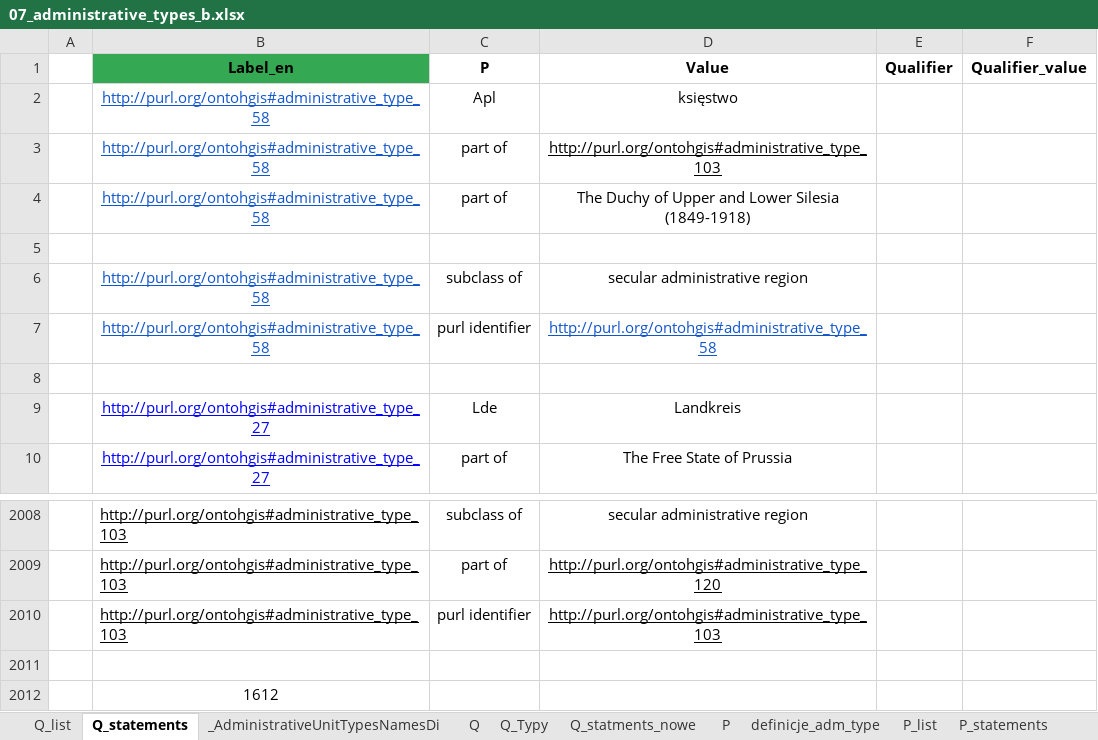
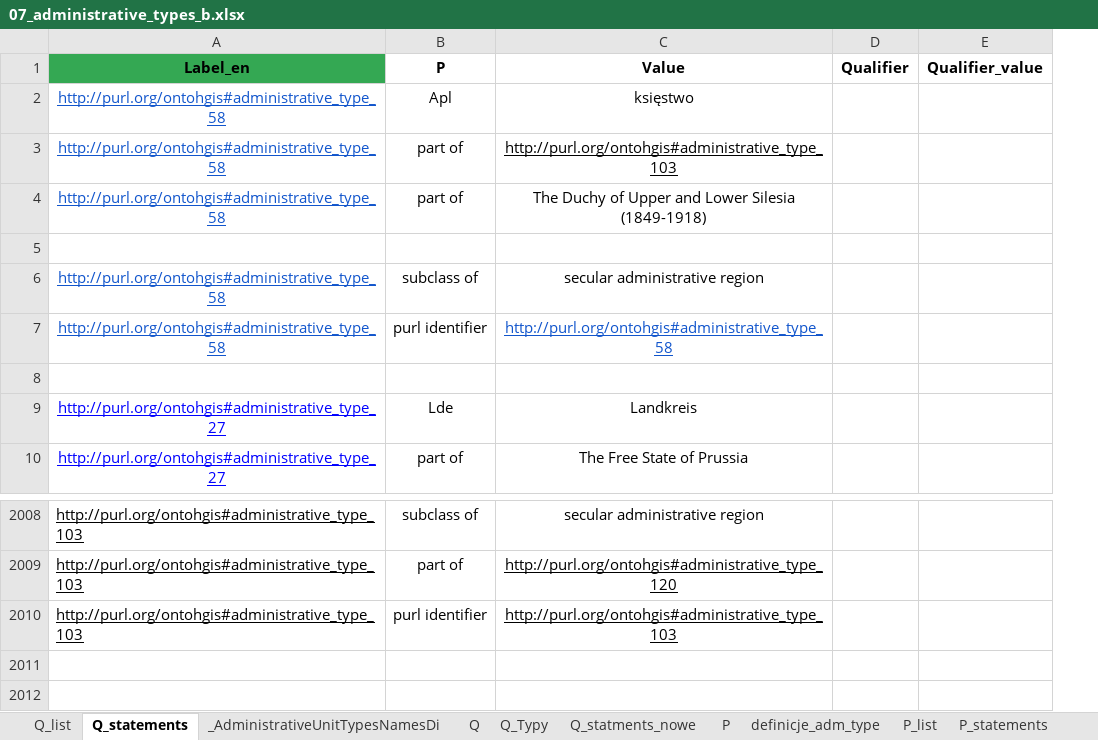
Before and after one commit to pjaskulski/wikihub_skrypty, an Excel workbook: data/07_administrative_types_b.xlsx, sheet Q_statements, drawn as a sheet; only a part is shown, gaps mark what is left out; values as stored, in another font and other column widths than the file's, no borders; conditional formats not drawn; the diff names each change by its address in the sheet, - before the commit and + after, or states it on an @@ line.

```diff
--- a/data/07_administrative_types_b.xlsx (sheet Q_statements)
+++ b/data/07_administrative_types_b.xlsx (sheet Q_statements)
-column A, empty
-row 2011: (empty)
-row 2012:  | 1612
```
Also changed, not shown: formulas that keep their value, data/test.xlsx, 1 other file.
